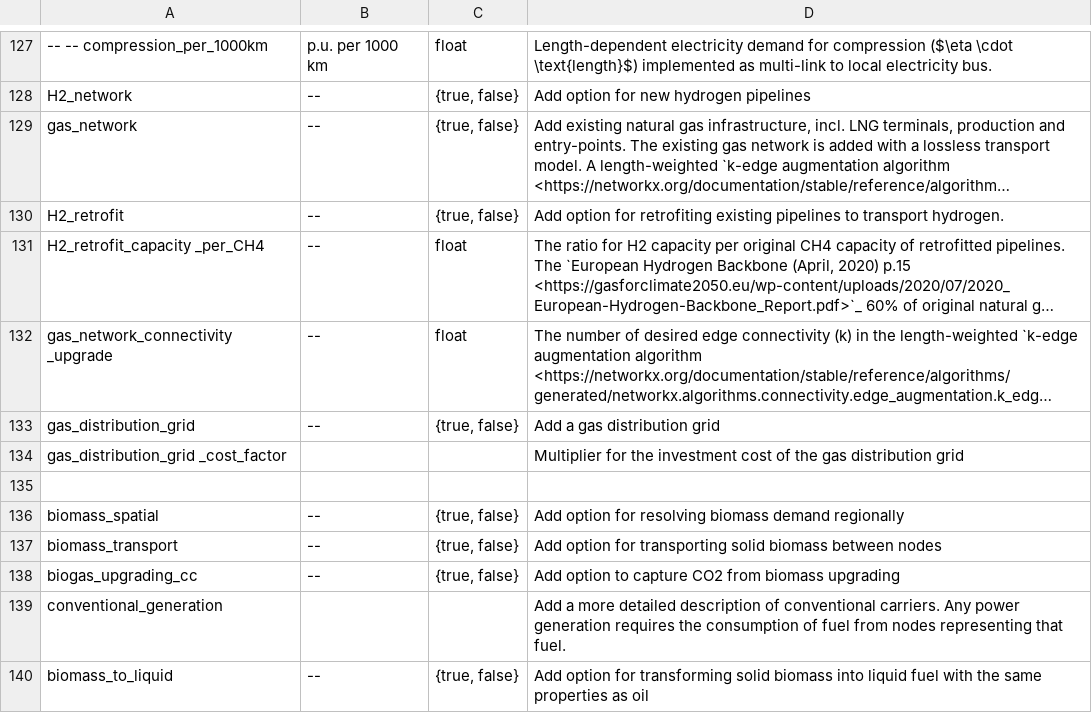
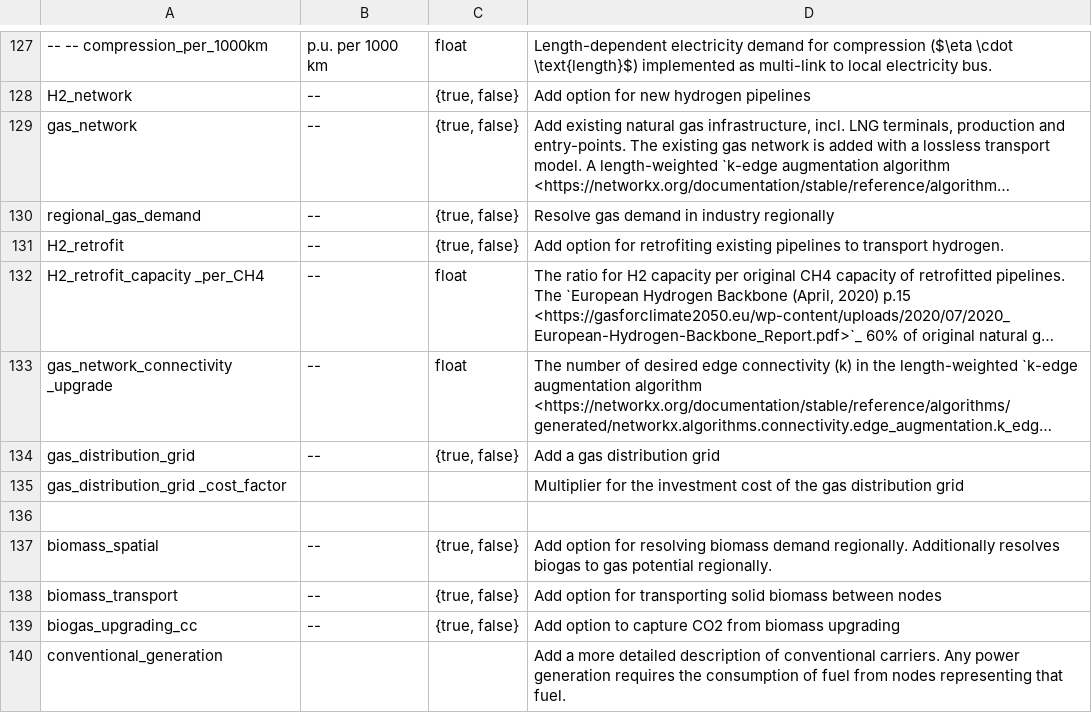
Before and after one commit to AGGM-AG/pypsa-at, a CSV file: doc/configtables/sector.csv, drawn as a sheet; only a part is shown, gaps mark what is left out; the shorter side is filled out with more unchanged rows; long unchanged cells end in …; addresses are those after the commit; the diff names each change by its address in the sheet, - before the commit and + after, or states it on an @@ line.

Commit message:
adding regional gas demand (#1185)
* adding regional gas demand

* covering edge cases

* [pre-commit.ci] auto fixes from pre-commit.com hooks

for more information, see https://pre-commit.ci

* new if logic to spatially resolve gas, biogas and gas for industry (CC)

* review fixes

* document `regional_gas_demand` and changes to `biomass_spatial`

* fix typo

---------

Co-authored-by: pre-commit-ci[bot] <66853113+pre-commit-ci[bot]@users.noreply.github.com>
Co-authored-by: Michael Lindner <michaellindner@posteo.de>

```diff
--- a/doc/configtables/sector.csv
+++ b/doc/configtables/sector.csv
+row 130: regional_gas_demand | -- | {true, false} | Resolve gas demand in industry regionally
-D137: …biomass demand regionally
+D137: …biomass demand regionally. Additionally resolves biogas to gas potential regionally.
```
Also changed, not shown: 3 other files.
